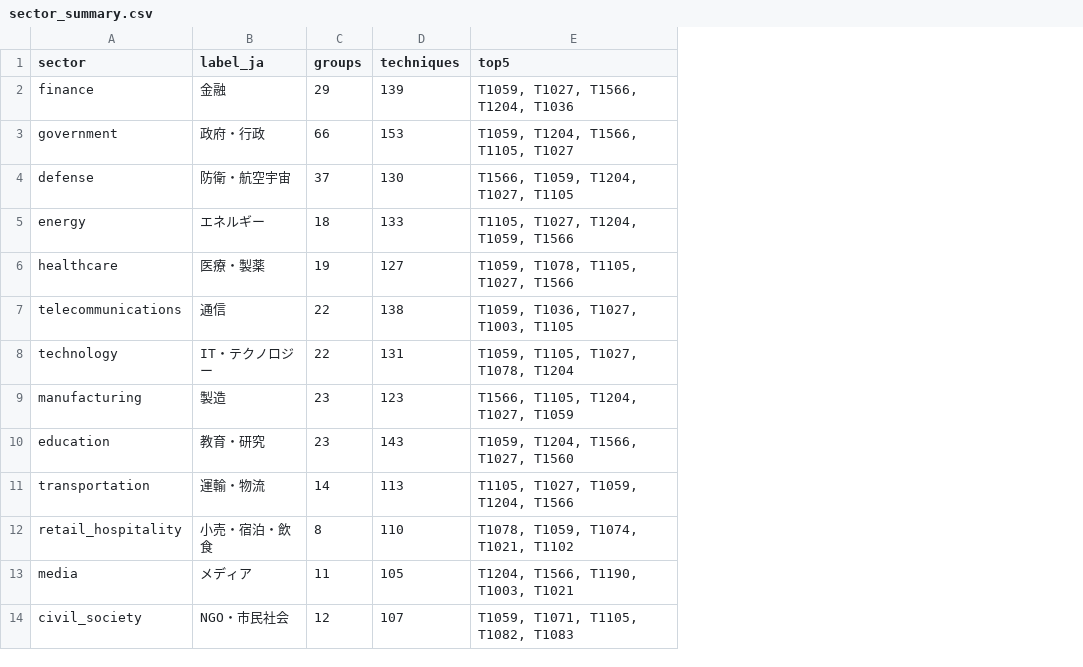
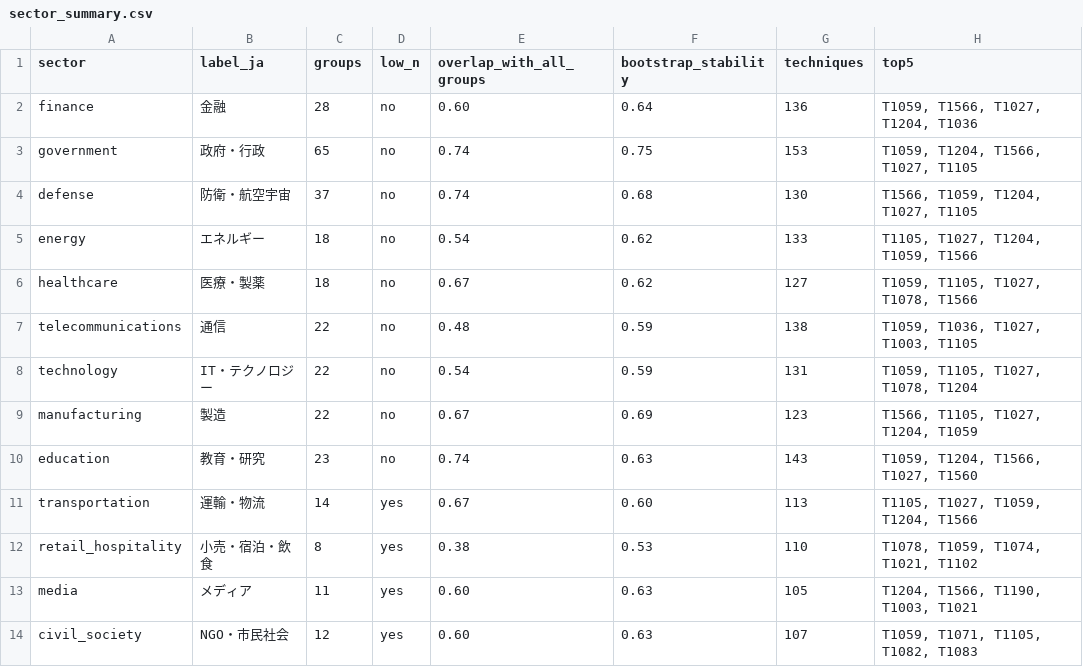
Before and after one commit to codetea-ping999/sector_atks, a CSV file: data/attack-v20.0/sector_summary.csv, drawn as a sheet; addresses are those after the commit; the diff names each change by its address in the sheet, - before the commit and + after, or states it on an @@ line.

```diff
--- a/data/attack-v20.0/sector_summary.csv
+++ b/data/attack-v20.0/sector_summary.csv
+column D (low_n), rows 2-14: no | no | no | no | no | no | no | no | no | yes | yes | yes | yes
+column E (overlap_with_all_groups), rows 2-14: 0.60 | 0.74 | 0.74 | 0.54 | 0.67 | 0.48 | 0.54 | 0.67 | 0.74 | 0.67 | 0.38 | 0.60 | 0.60
+column F (bootstrap_stability), rows 2-14: 0.64 | 0.75 | 0.68 | 0.62 | 0.62 | 0.59 | 0.59 | 0.69 | 0.63 | 0.60 | 0.53 | 0.63 | 0.63
-C2 (groups): 29
+C2 (groups): 28
-G2 (techniques): 139
+G2 (techniques): 136
-H2 (top5): T1059, T1027, T1566, T1204, T1036
+H2 (top5): T1059, T1566, T1027, T1204, T1036
-C3 (groups): 66
+C3 (groups): 65
-H3 (top5): T1059, T1204, T1566, T1105, T1027
+H3 (top5): T1059, T1204, T1566, T1027, T1105
-C6 (groups): 19
+C6 (groups): 18
-H6 (top5): T1059, T1078, T1105, T1027, T1566
+H6 (top5): T1059, T1105, T1027, T1078, T1566
-C9 (groups): 23
+C9 (groups): 22
-H9 (top5): T1566, T1105, T1204, T1027, T1059
+H9 (top5): T1566, T1105, T1027, T1204, T1059
```
Also changed, not shown: data/attack-v20.0/weights/finance.csv, data/attack-v20.0/weights/government.csv, 18 other files.
